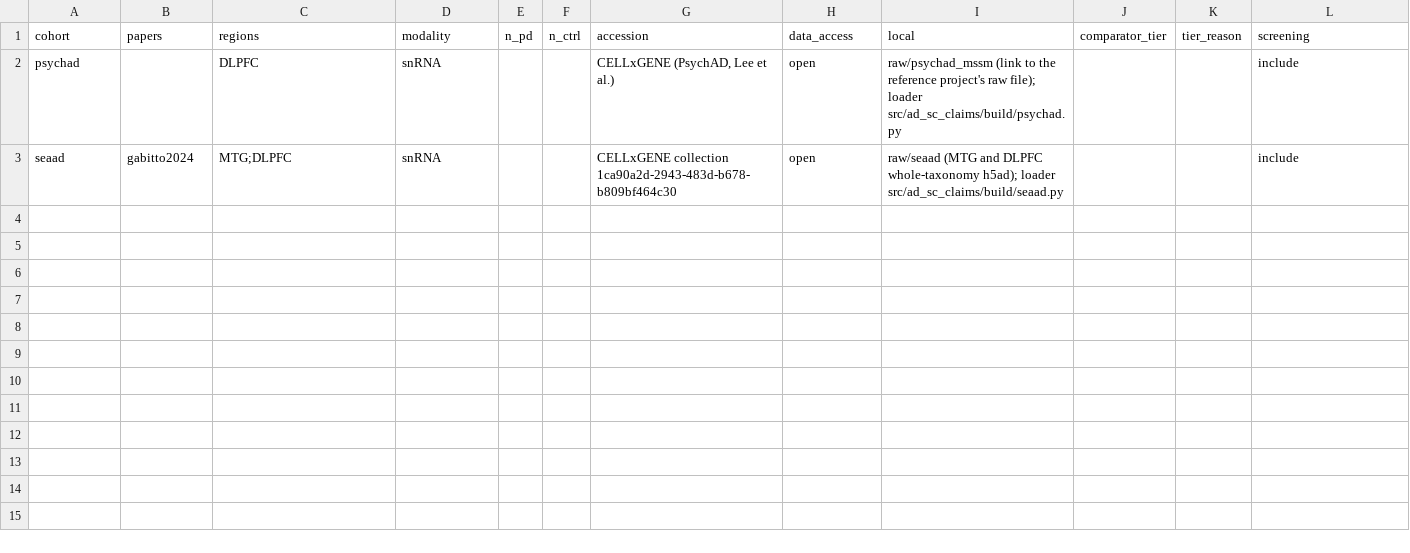
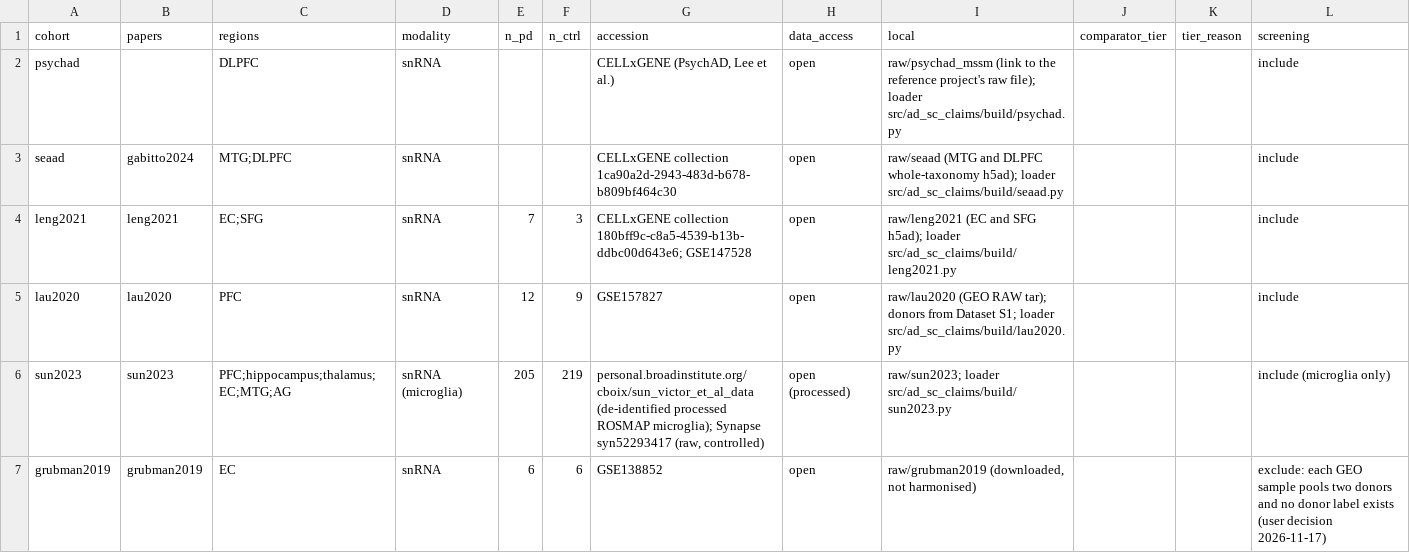
Before and after one commit to sergiomarco25/ad-sc-claims, a TSV file: inventory/datasets.tsv, drawn as a sheet; the diff names each change by its address in the sheet, - before the commit and + after, or states it on an @@ line.

```diff
--- a/inventory/datasets.tsv
+++ b/inventory/datasets.tsv
+row 4: leng2021 | leng2021 | EC;SFG | snRNA | 7 | 3 | CELLxGENE collection 180bff9c-c8a5-4539-b13b-ddbc00d643e6; GSE147528 | open | raw/leng2021 (EC and SFG h5ad); loader src/ad_sc_claims/build/leng2021.py |  |  | include
+row 5: lau2020 | lau2020 | PFC | snRNA | 12 | 9 | GSE157827 | open | raw/lau2020 (GEO RAW tar); donors from Dataset S1; loader src/ad_sc_claims/build/lau2020.py |  |  | include
+row 6: sun2023 | sun2023 | PFC;hippocampus;thalamus;EC;MTG;AG | snRNA (microglia) | 205 | 219 | personal.broadinstitute.org/cboix/sun_victor_et_al_data (de-identified processed ROSMAP microglia); Synapse syn52293417 (raw, controlled) | open (processed) | raw/sun2023; loader src/ad_sc_claims/build/sun2023.py |  |  | include (microglia only)
+row 7: grubman2019 | grubman2019 | EC | snRNA | 6 | 6 | GSE138852 | open | raw/grubman2019 (downloaded, not harmonised) |  |  | exclude: each GEO sample pools two donors and no donor label exists (user decision 2026-11-17)
```
Also changed, not shown: claims/contexts.tsv, claims/contrast_overrides.tsv, 20 other files.
